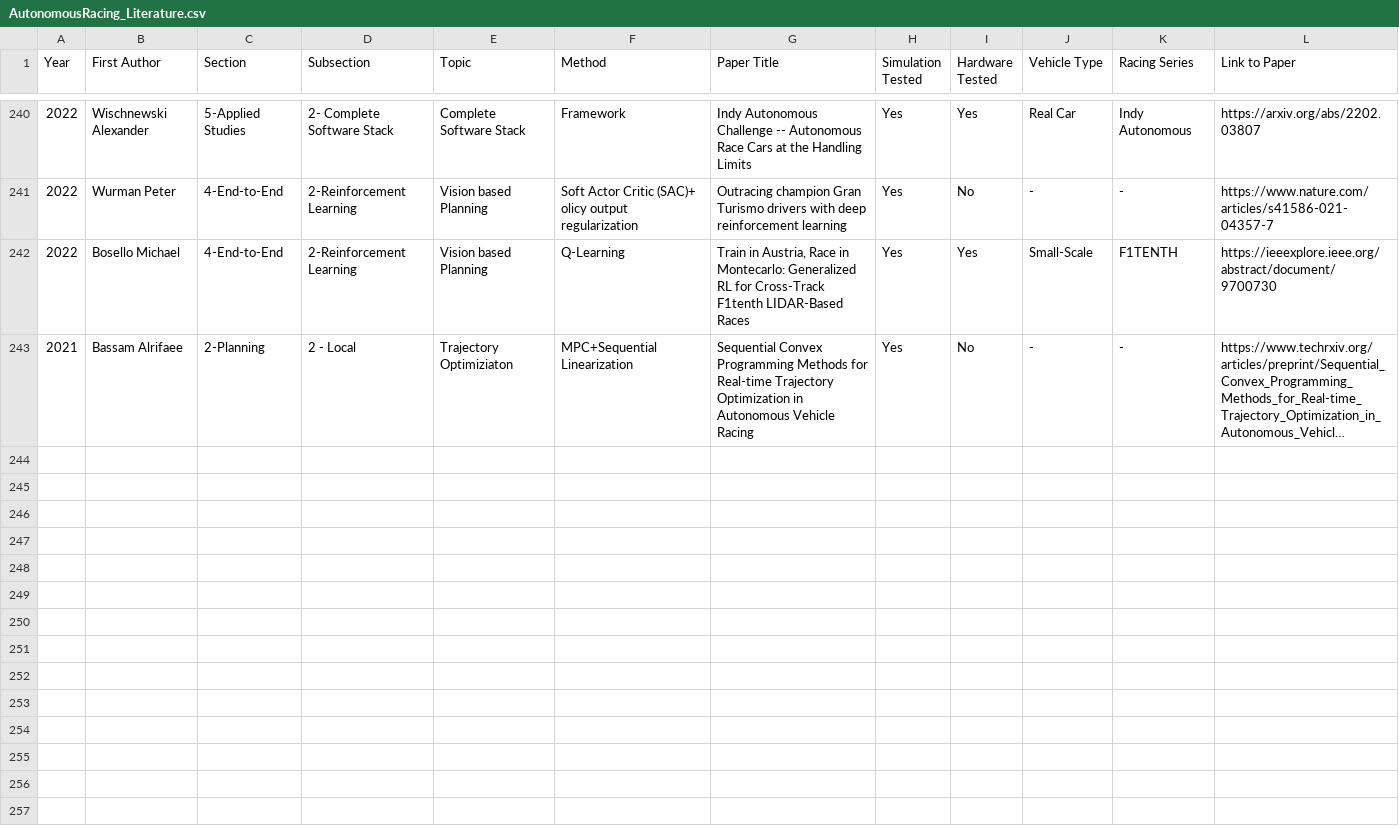
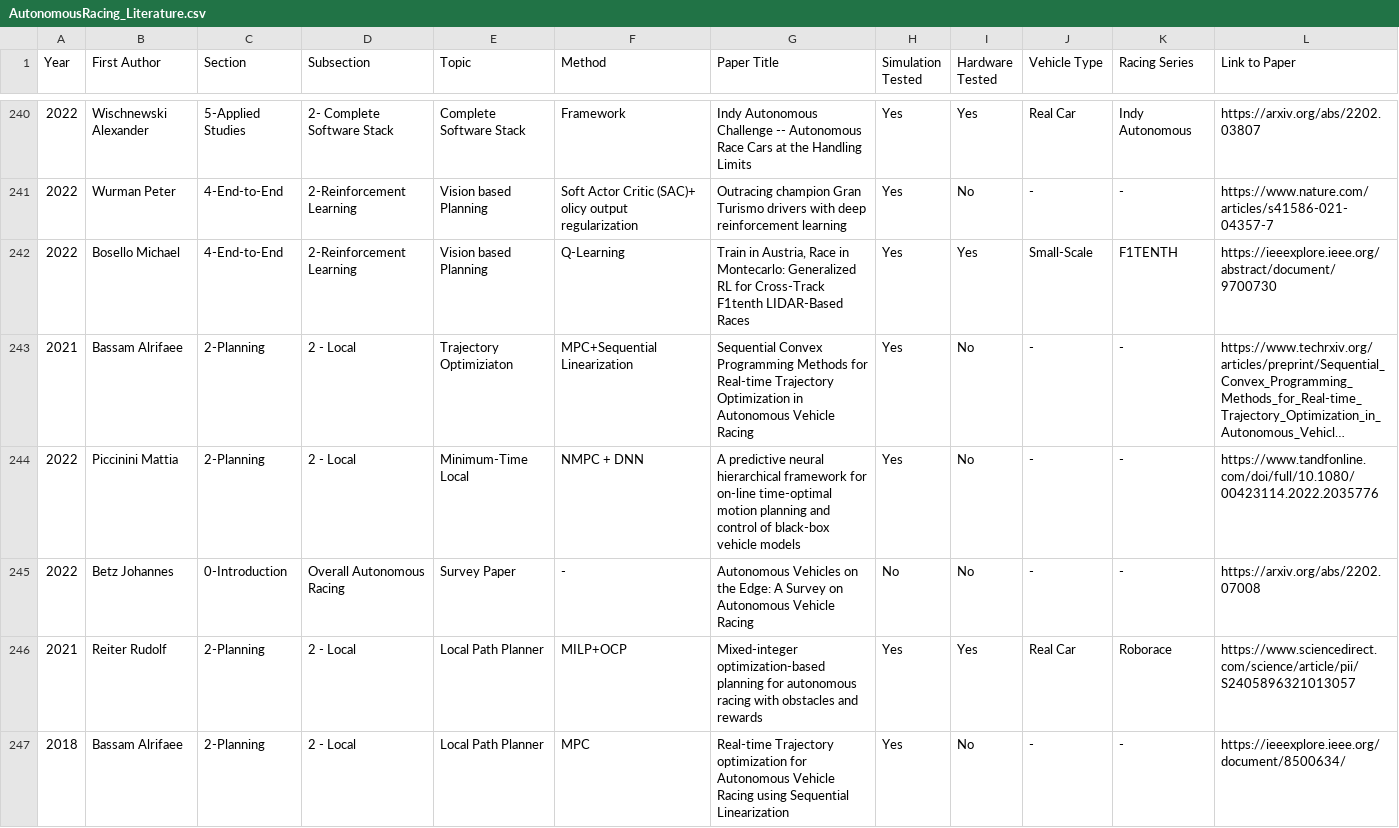
Before and after one commit to JohannesBetz/AutonomousRacing_Literature, a CSV file: AutonomousRacing_Literature.csv, drawn as a sheet; only a part is shown, gaps mark what is left out; long unchanged cells end in …; the diff names each change by its address in the sheet, - before the commit and + after, or states it on an @@ line.

Commit message:
Update to new papers

```diff
--- a/AutonomousRacing_Literature.csv
+++ b/AutonomousRacing_Literature.csv
+row 244: 2022 | Piccinini Mattia | 2-Planning | 2 - Local | Minimum-Time Local | NMPC + DNN | A predictive neural hierarchical framework for on-line time-optimal motion planning and control of black-box vehicle models | Yes | No | - | - | https://www.tandfonline.com/doi/full/10.1080/00423114.2022.2035776
+row 245: 2022 | Betz Johannes | 0-Introduction | Overall Autonomous Racing | Survey Paper | - | Autonomous Vehicles on the Edge: A Survey on Autonomous Vehicle Racing | No | No | - | - | https://arxiv.org/abs/2202.07008
+row 246: 2021 | Reiter Rudolf | 2-Planning | 2 - Local | Local Path Planner | MILP+OCP | Mixed-integer optimization-based planning for autonomous racing with obstacles and rewards | Yes | Yes | Real Car | Roborace | https://www.sciencedirect.com/science/article/pii/S2405896321013057
+row 247: 2018 | Bassam Alrifaee | 2-Planning | 2 - Local | Local Path Planner | MPC | Real-time Trajectory optimization for Autonomous Vehicle Racing using Sequential Linearization | Yes | No | - | - | https://ieeexplore.ieee.org/document/8500634/
```
Also changed, not shown: 1 other file.
